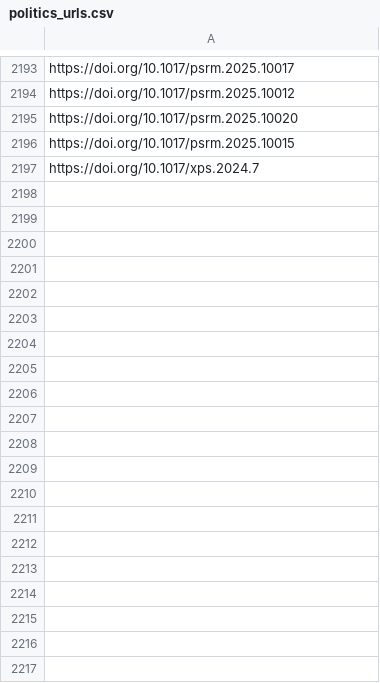
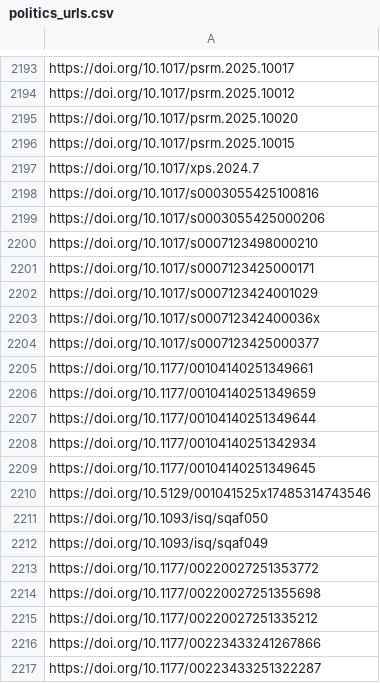
Before and after one commit to sumtxt/picnic, a CSV file: memory/politics_urls.csv, drawn as a sheet; only a part is shown, gaps mark what is left out; the diff covers the shown part only.

```diff
--- a/memory/politics_urls.csv
+++ b/memory/politics_urls.csv
@@ -2197 +2197,21 @@ https://doi.org/10.1017/psrm.2025.10015
 https://doi.org/10.1017/xps.2024.7
+https://doi.org/10.1017/s0003055425100816
+https://doi.org/10.1017/s0003055425000206
+https://doi.org/10.1017/s0007123498000210
+https://doi.org/10.1017/s0007123425000171
+https://doi.org/10.1017/s0007123424001029
+https://doi.org/10.1017/s000712342400036x
+https://doi.org/10.1017/s0007123425000377
+https://doi.org/10.1177/00104140251349661
+https://doi.org/10.1177/00104140251349659
+https://doi.org/10.1177/00104140251349644
+https://doi.org/10.1177/00104140251342934
+https://doi.org/10.1177/00104140251349645
+https://doi.org/10.5129/001041525x17485314743546
+https://doi.org/10.1093/isq/sqaf050
+https://doi.org/10.1093/isq/sqaf049
+https://doi.org/10.1177/00220027251353772
+https://doi.org/10.1177/00220027251355698
+https://doi.org/10.1177/00220027251335212
+https://doi.org/10.1177/00223433241267866
+https://doi.org/10.1177/00223433251322287
```
Also changed, not shown: 48 added rows elsewhere in this file, memory/communication_urls.csv, memory/economics_urls.csv, 13 other files.
